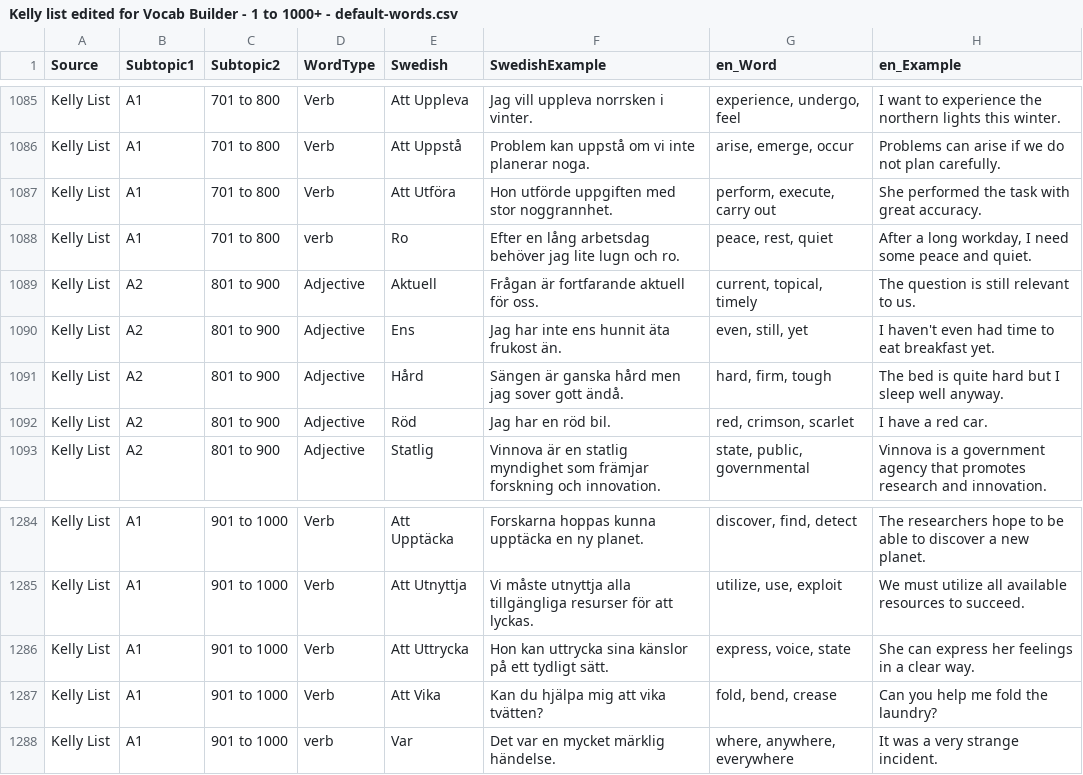
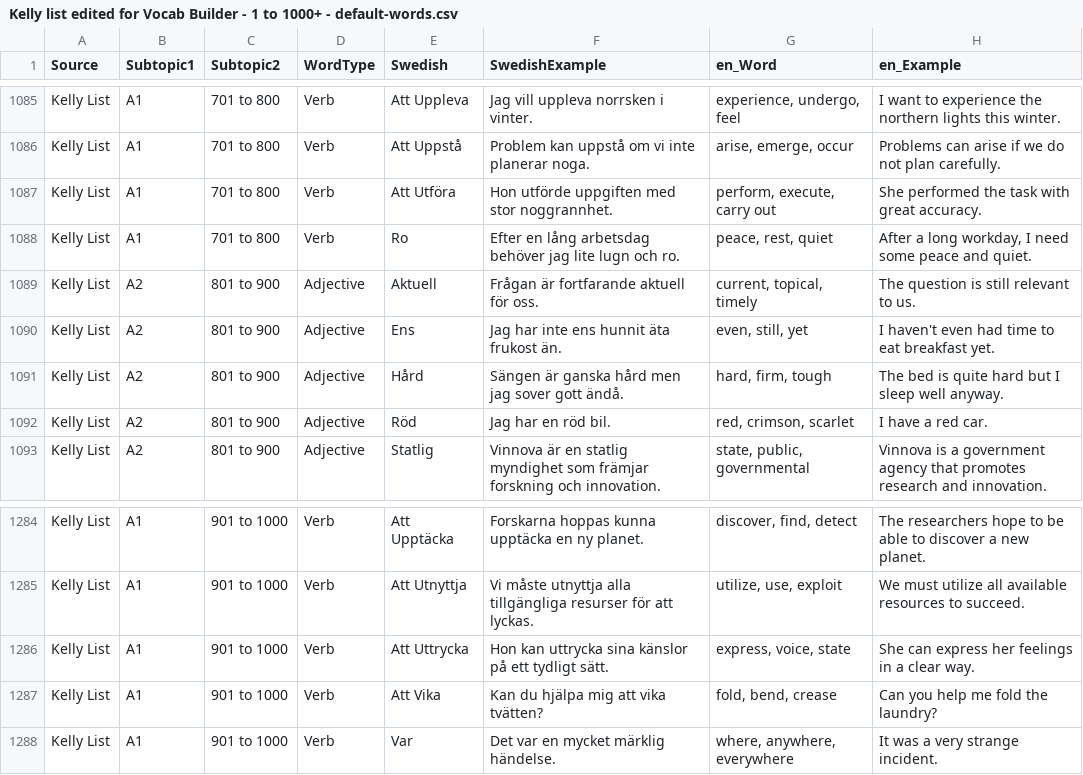
Before and after one commit to rljgbr-dotcom/VocabBuilder-RLJ-, a CSV file: data/Kelly list edited for Vocab Builder - 1 to 1000+ - default-words.csv, drawn as a sheet; only a part is shown, gaps mark what is left out; the diff covers the shown part only; the diff names each change by its address in the sheet, - before the commit and + after, or states it on an @@ line.

Commit message:
feat: implement word management system with CSV import, state persistence, and CRUD hooks

```diff
--- a/data/Kelly list edited for Vocab Builder - 1 to 1000+ - default-words.csv
+++ b/data/Kelly list edited for Vocab Builder - 1 to 1000+ - default-words.csv
-D1088 (WordType): verb
+D1088 (WordType): Verb
-D1288 (WordType): verb
+D1288 (WordType): Verb
```
Also changed, not shown: 10 edited cells elsewhere in this file, 7 other files.
